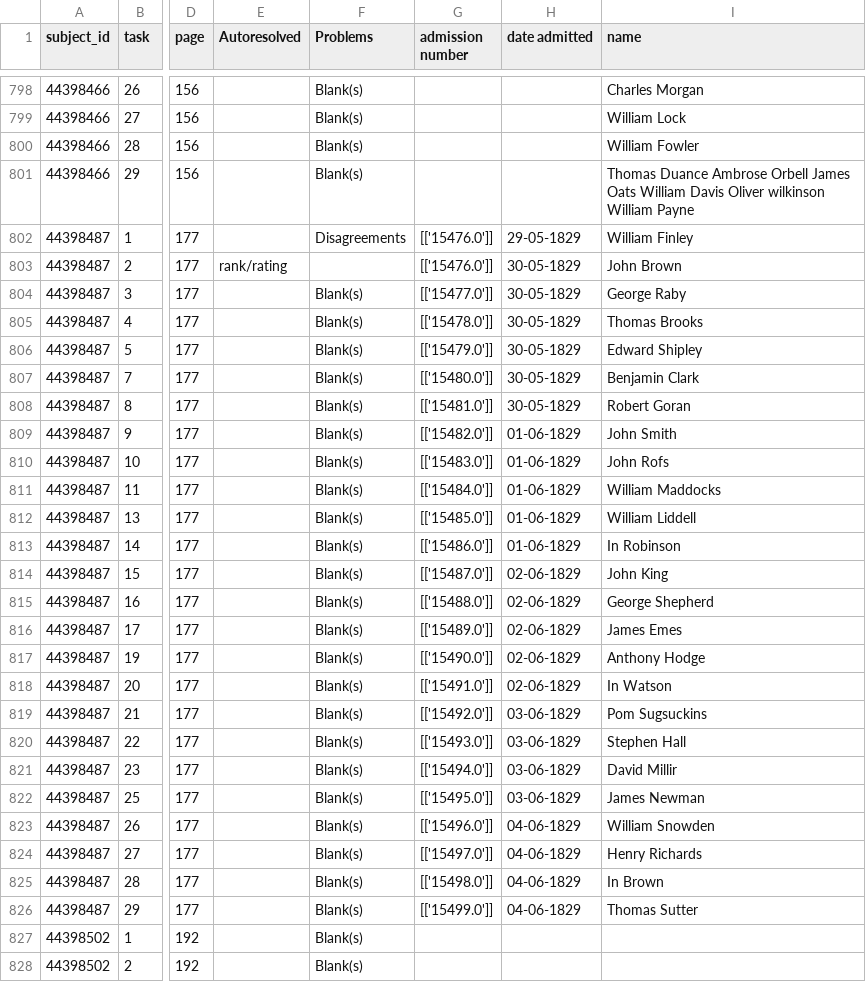
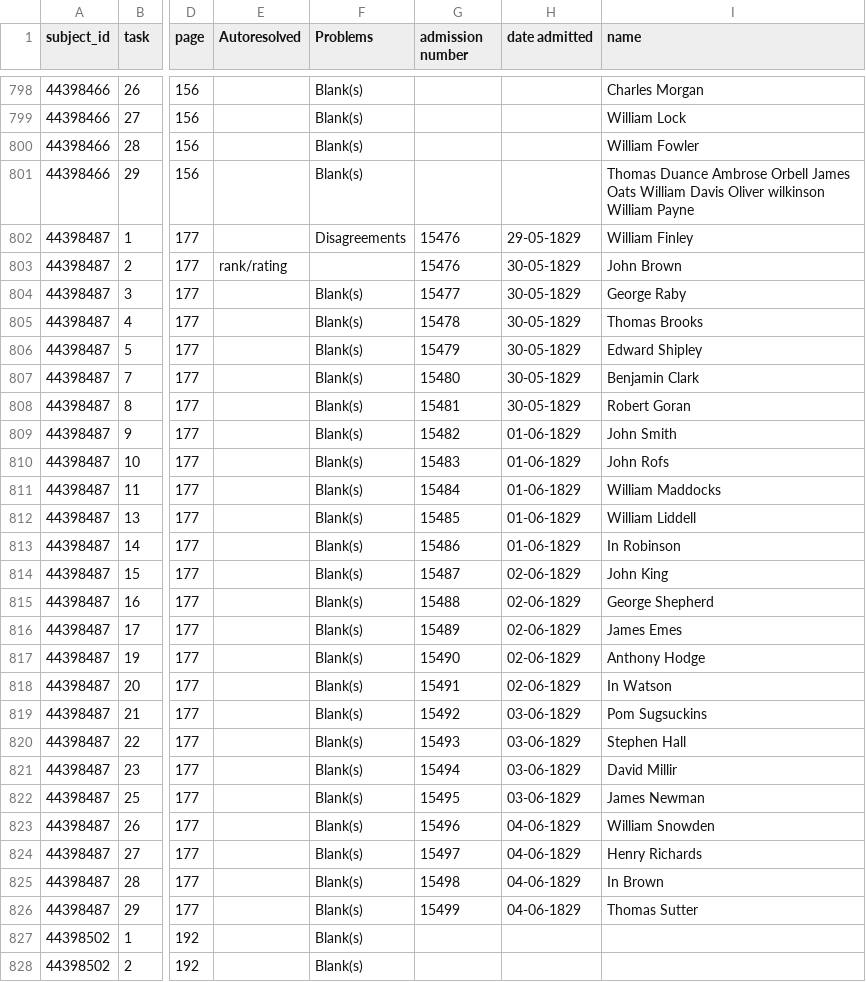
Before and after one commit to nationalarchives/hms-nhs-scripts, a CSV file: golden.csv, drawn as a sheet; only a part is shown, gaps mark what is left out; the diff covers the shown part only; the diff names each change by its address in the sheet, - before the commit and + after, or states it on an @@ line.

Commit message:
Directly convert to floats, catching exception, then convert to ints
Avoids the problem that the numbers are encoded as floats and that
the strings thus contain dots.

```diff
--- a/golden.csv
+++ b/golden.csv
-G802:G803 (admission number): [['15476.0']]
+G802:G803 (admission number): 15476
-G804 (admission number): [['15477.0']]
+G804 (admission number): 15477
-G805 (admission number): [['15478.0']]
+G805 (admission number): 15478
-G806 (admission number): [['15479.0']]
+G806 (admission number): 15479
-G807 (admission number): [['15480.0']]
+G807 (admission number): 15480
-G808 (admission number): [['15481.0']]
+G808 (admission number): 15481
-G809 (admission number): [['15482.0']]
+G809 (admission number): 15482
-G810 (admission number): [['15483.0']]
+G810 (admission number): 15483
-G811 (admission number): [['15484.0']]
+G811 (admission number): 15484
-G812 (admission number): [['15485.0']]
+G812 (admission number): 15485
-G813 (admission number): [['15486.0']]
+G813 (admission number): 15486
-G814 (admission number): [['15487.0']]
+G814 (admission number): 15487
-G815 (admission number): [['15488.0']]
+G815 (admission number): 15488
-G816 (admission number): [['15489.0']]
+G816 (admission number): 15489
-G817 (admission number): [['15490.0']]
+G817 (admission number): 15490
-G818 (admission number): [['15491.0']]
+G818 (admission number): 15491
-G819 (admission number): [['15492.0']]
+G819 (admission number): 15492
-G820 (admission number): [['15493.0']]
+G820 (admission number): 15493
-G821 (admission number): [['15494.0']]
+G821 (admission number): 15494
-G822 (admission number): [['15495.0']]
+G822 (admission number): 15495
-G823 (admission number): [['15496.0']]
+G823 (admission number): 15496
-G824 (admission number): [['15497.0']]
+G824 (admission number): 15497
-G825 (admission number): [['15498.0']]
+G825 (admission number): 15498
-G826 (admission number): [['15499.0']]
+G826 (admission number): 15499
```
Also changed, not shown: 25 edited cells elsewhere in this file, 1 other file.
